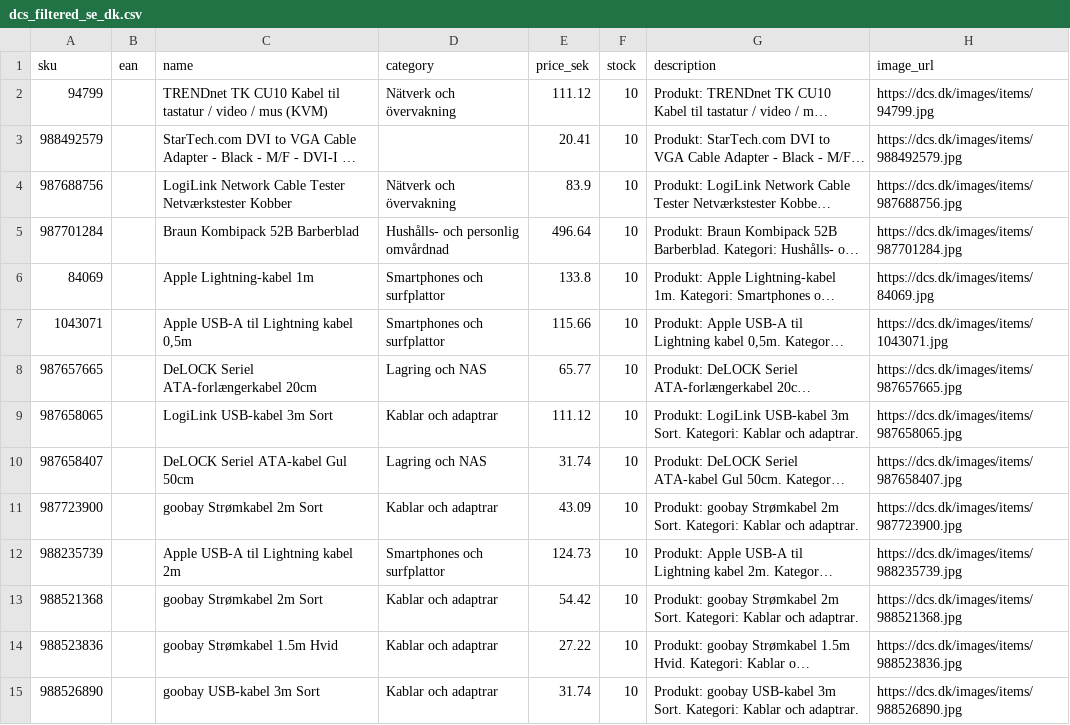
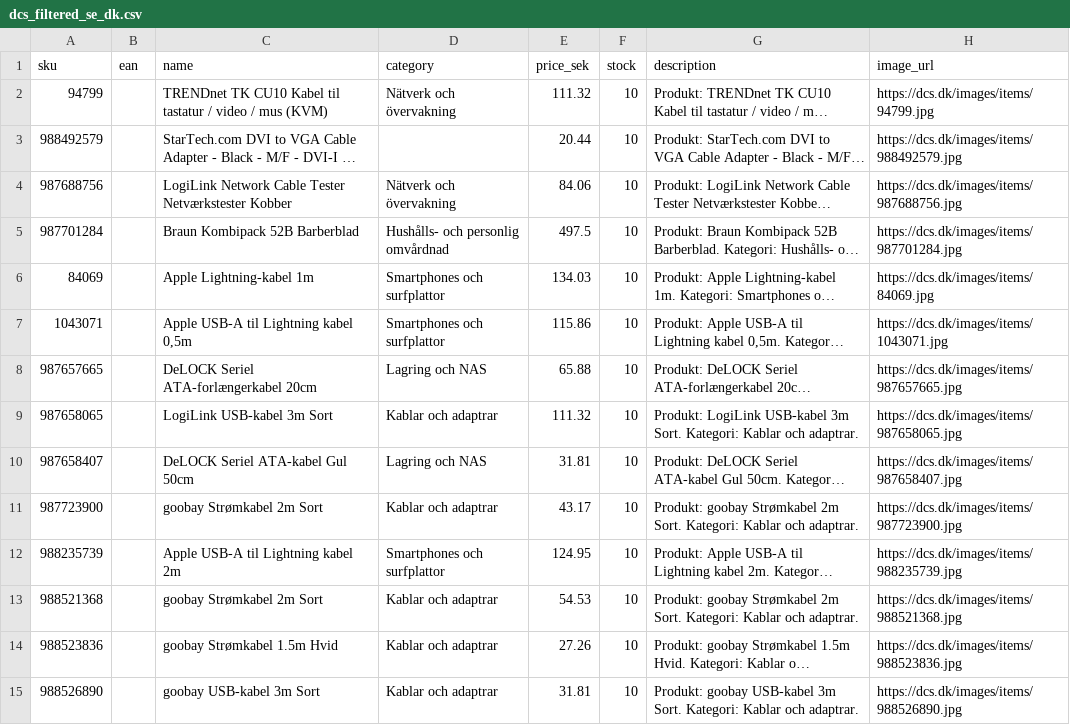
Before and after one commit to nordicfinds/bts-filter, a CSV file: dcs_filtered_se_dk.csv, drawn as a sheet; only a part is shown; long unchanged cells end in …; the diff covers the shown part only; the diff names each change by its address in the sheet, - before the commit and + after, or states it on an @@ line.

```diff
--- a/dcs_filtered_se_dk.csv
+++ b/dcs_filtered_se_dk.csv
-E2 (price_sek): 111.12
+E2 (price_sek): 111.32
-E3 (price_sek): 20.41
+E3 (price_sek): 20.44
-E4 (price_sek): 83.9
+E4 (price_sek): 84.06
-E5 (price_sek): 496.64
+E5 (price_sek): 497.5
-E6 (price_sek): 133.8
+E6 (price_sek): 134.03
-E7 (price_sek): 115.66
+E7 (price_sek): 115.86
-E8 (price_sek): 65.77
+E8 (price_sek): 65.88
-E9 (price_sek): 111.12
+E9 (price_sek): 111.32
-E10 (price_sek): 31.74
+E10 (price_sek): 31.81
-E11 (price_sek): 43.09
+E11 (price_sek): 43.17
-E12 (price_sek): 124.73
+E12 (price_sek): 124.95
-E13 (price_sek): 54.42
+E13 (price_sek): 54.53
-E14 (price_sek): 27.22
+E14 (price_sek): 27.26
-E15 (price_sek): 31.74
+E15 (price_sek): 31.81
```
Also changed, not shown: 186 edited cells elsewhere in this file.
